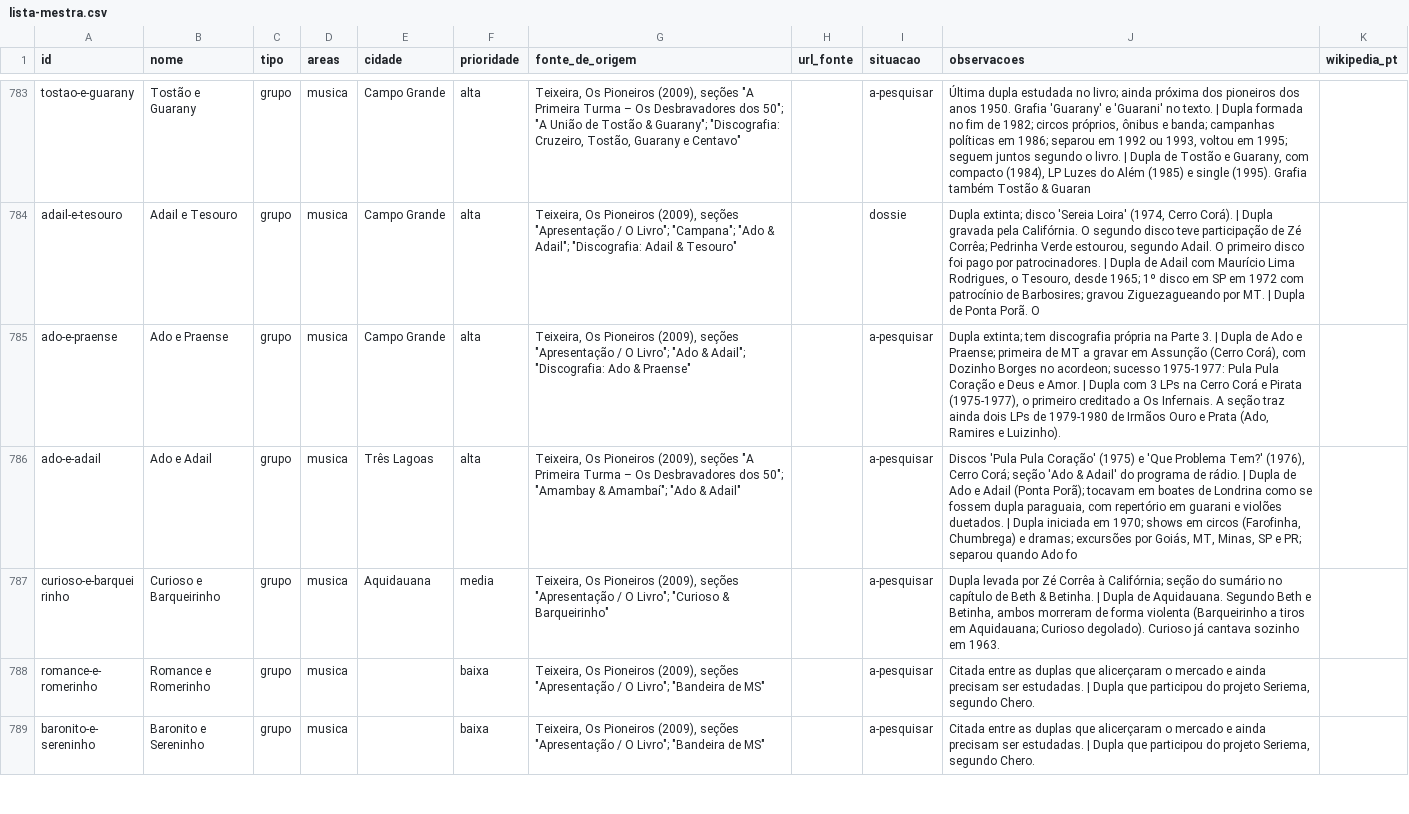
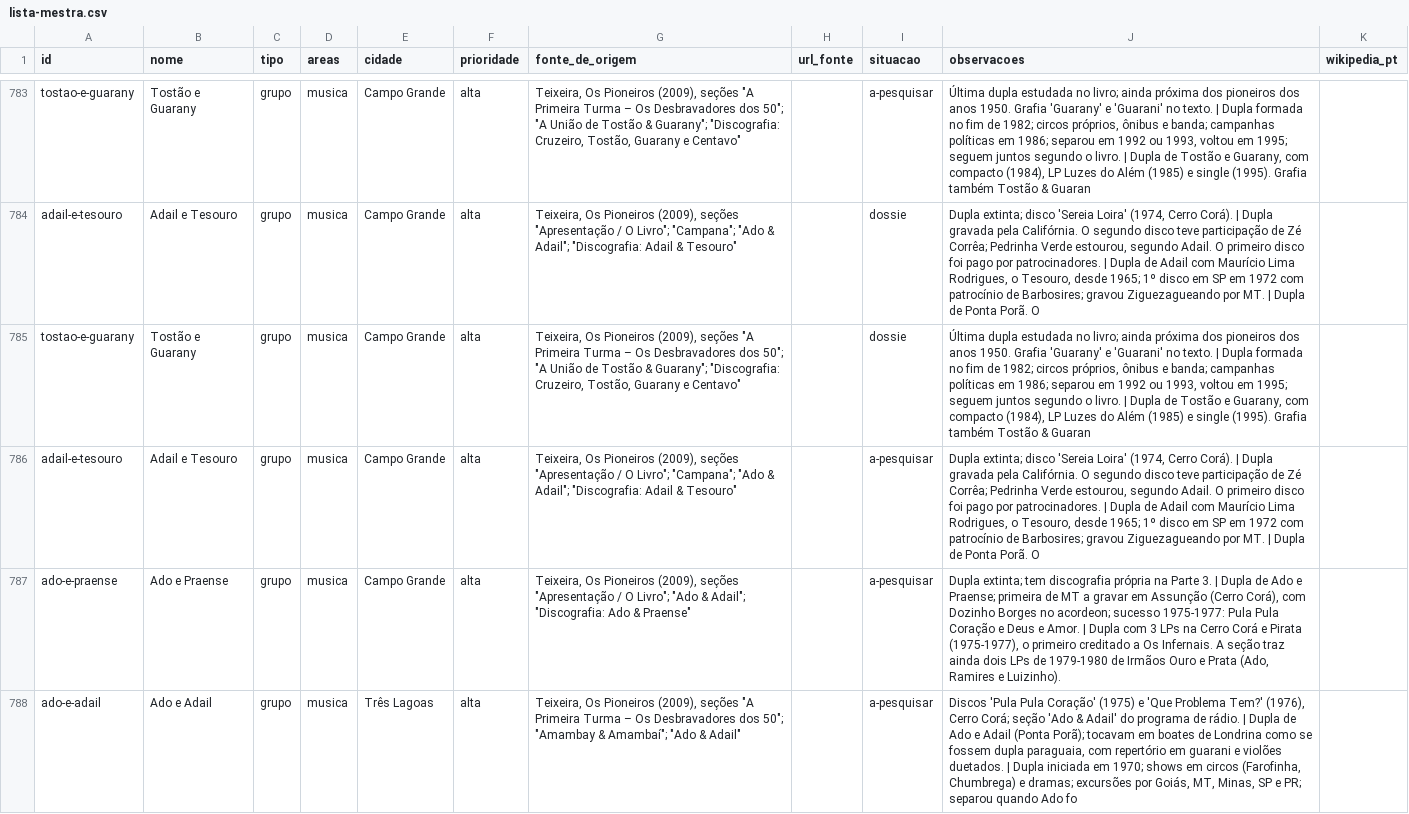
Before and after one commit to VACA18AZUL/wikiculture-ms, a CSV file: dados/lista-mestra.csv, drawn as a sheet; only a part is shown, gaps mark what is left out; the shorter side is filled out with more unchanged rows; the diff names each change by its address in the sheet, - before the commit and + after, or states it on an @@ line.

Commit message:
Agentes: pesquisador tostao-e-guarany (concluída)

```diff
--- a/dados/lista-mestra.csv
+++ b/dados/lista-mestra.csv
+row 785: tostao-e-guarany | Tostão e Guarany | grupo | musica | Campo Grande | alta | Teixeira, Os Pioneiros (2009), seções "A Primeira Turma – Os Desbravadores dos 50"; "A União de Tostão & Guarany"; "Discografia: Cruzeiro, Tostão, Guarany e Centavo" |  | dossie | Última dupla estudada no livro; ainda próxima dos pioneiros dos anos 1950. Grafia 'Guarany' e 'Guarani' no texto. | Dupla formada no fim de 1982; circos próprios, ônibus e banda; campanhas políticas em 1986; separou em 1992 ou 1993, voltou em 1995; seguem juntos segundo o livro. | Dupla de Tostão e Guarany, com compacto (1984), LP Luzes do Além (1985) e single (1995). Grafia também Tostão & Guaran
+row 786: adail-e-tesouro | Adail e Tesouro | grupo | musica | Campo Grande | alta | Teixeira, Os Pioneiros (2009), seções "Apresentação / O Livro"; "Campana"; "Ado & Adail"; "Discografia: Adail & Tesouro" |  | a-pesquisar | Dupla extinta; disco 'Sereia Loira' (1974, Cerro Corá). | Dupla gravada pela Califórnia. O segundo disco teve participação de Zé Corrêa; Pedrinha Verde estourou, segundo Adail. O primeiro disco foi pago por patrocinadores. | Dupla de Adail com Maurício Lima Rodrigues, o Tesouro, desde 1965; 1º disco em SP em 1972 com patrocínio de Barbosires; gravou Ziguezagueando por MT. | Dupla de Ponta Porã. O
```
Also changed, not shown: 4 other files.
